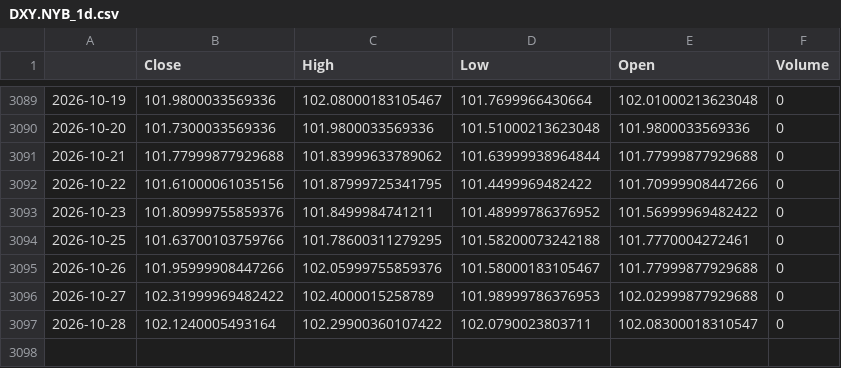
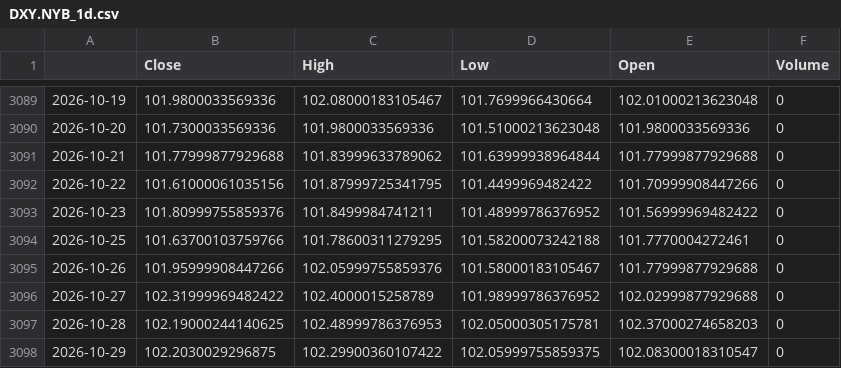
Before and after one commit to GhilliHari/tradeverse, a CSV file: backend/data/cache/DXY.NYB_1d.csv, drawn as a sheet; only a part is shown, gaps mark what is left out.

```diff
--- a/backend/data/cache/DXY.NYB_1d.csv
+++ b/backend/data/cache/DXY.NYB_1d.csv
@@ -3095,3 +3095,4 @@
 2026-10-26,101.95999908447266,102.05999755859376,101.58000183105467,101.77999877929688,0
-2026-10-27,102.31999969482422,102.4000015258789,101.98999786376953,102.02999877929688,0
-2026-10-28,102.1240005493164,102.29900360107422,102.0790023803711,102.08300018310547,0
+2026-10-27,102.31999969482422,102.4000015258789,101.98999786376952,102.02999877929688,0
+2026-10-28,102.19000244140625,102.48999786376953,102.05000305175781,102.37000274658203,0
+2026-10-29,102.2030029296875,102.29900360107422,102.05999755859375,102.08300018310547,0
```
Also changed, not shown: backend/data/cache/BANKBEES.NS_1d.csv, backend/data/cache/HDFCBANK.NS_1d.csv, 41 other files.
